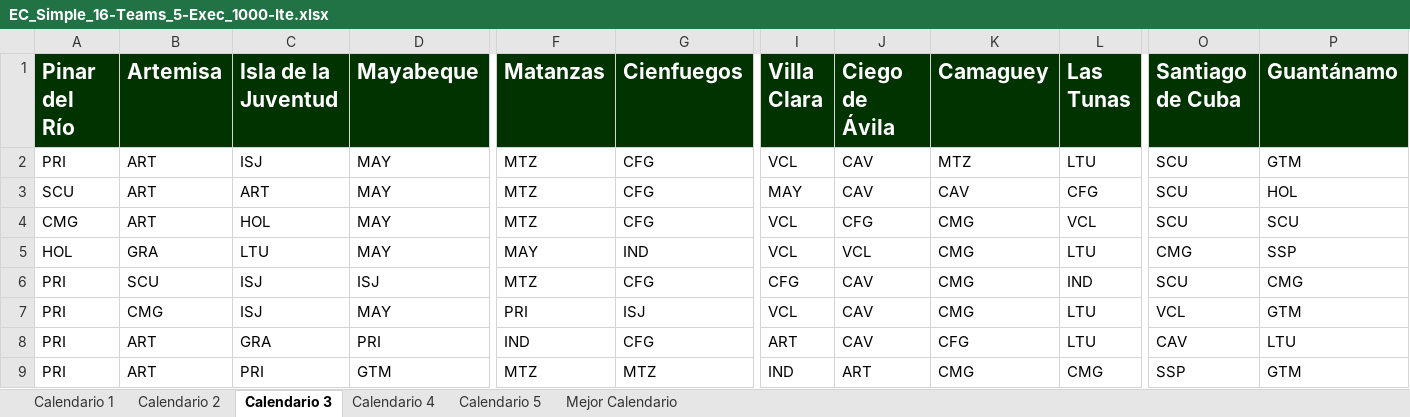
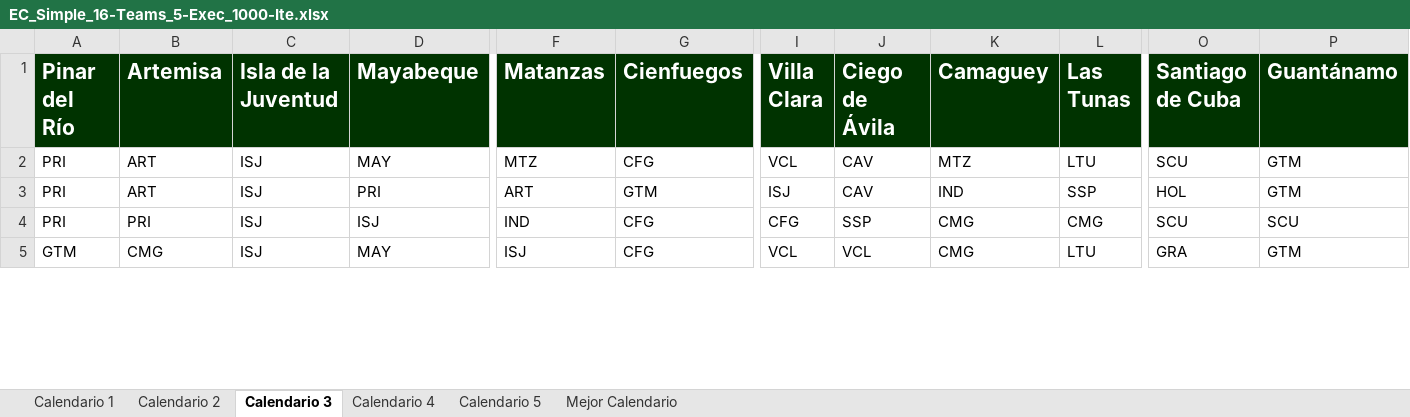
Before and after one commit to Rafa-Gayoso/SNB-Biciam, an Excel workbook: src/files/EC_Simple_16-Teams_5-Exec_1000-Ite.xlsx, sheet Calendario 3, drawn as a sheet; only a part is shown, gaps mark what is left out; values as stored, in another font and other column widths than the file's, no borders; removed rows and columns are numbered as before the commit, all else as after; rows hold the shown columns only; the diff covers the shown part only; the diff names each change by its address in the sheet, - before the commit and + after, or states it on an @@ line.

Commit message:
Added Simple Round Inaugural Game Calendar

```diff
--- a/src/files/EC_Simple_16-Teams_5-Exec_1000-Ite.xlsx (sheet Calendario 3)
+++ b/src/files/EC_Simple_16-Teams_5-Exec_1000-Ite.xlsx (sheet Calendario 3)
-row 3: SCU | ART | ART | MAY | MTZ | CFG | MAY | CAV | CAV | CFG | SCU | HOL
-row 4: CMG | ART | HOL | MAY | MTZ | CFG | VCL | CFG | CMG | VCL | SCU | SCU
-row 5: HOL | GRA | LTU | MAY | MAY | IND | VCL | VCL | CMG | LTU | CMG | SSP
-row 6: PRI | SCU | ISJ | ISJ | MTZ | CFG | CFG | CAV | CMG | IND | SCU | CMG
-row 7: PRI | CMG | ISJ | MAY | PRI | ISJ | VCL | CAV | CMG | LTU | VCL | GTM
-C3 (Isla de la Juventud): GRA
+C3 (Isla de la Juventud): ISJ
-F3 (Matanzas): IND
+F3 (Matanzas): ART
-G3 (Cienfuegos): CFG
+G3 (Cienfuegos): GTM
-I3 (Villa Clara): ART
+I3 (Villa Clara): ISJ
-K3 (Camaguey): CFG
+K3 (Camaguey): IND
-L3 (Las Tunas): LTU
+L3 (Las Tunas): SSP
-O3 (Santiago de Cuba): CAV
+O3 (Santiago de Cuba): HOL
-P3 (Guantánamo): LTU
+P3 (Guantánamo): GTM
-B4 (Artemisa): ART
+B4 (Artemisa): PRI
-C4 (Isla de la Juventud): PRI
+C4 (Isla de la Juventud): ISJ
-D4 (Mayabeque): GTM
+D4 (Mayabeque): ISJ
-F4 (Matanzas): MTZ
+F4 (Matanzas): IND
-G4 (Cienfuegos): MTZ
+G4 (Cienfuegos): CFG
-I4 (Villa Clara): IND
+I4 (Villa Clara): CFG
-J4 (Ciego de Ávila): ART
+J4 (Ciego de Ávila): SSP
-O4 (Santiago de Cuba): SSP
+O4 (Santiago de Cuba): SCU
-P4 (Guantánamo): GTM
+P4 (Guantánamo): SCU
+row 5: GTM | CMG | ISJ | MAY | ISJ | CFG | VCL | VCL | CMG | LTU | GRA | GTM
```
Also changed, not shown: 7 added rows, 2 removed rows and 1056 edited cells elsewhere in this sheet, sheet Calendario 1, sheet Calendario 4, sheet Calendario 5, sheet Calendario 2, sheet Mejor Calendario, out/production/TareaBiciam/files/EC_Simple_16-Teams_5-Exec_1000-Ite.xlsx, 14 other files.
